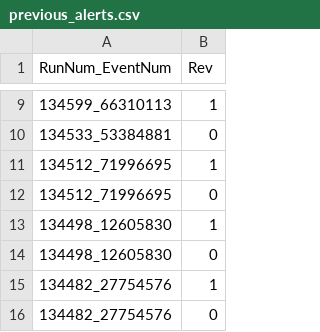
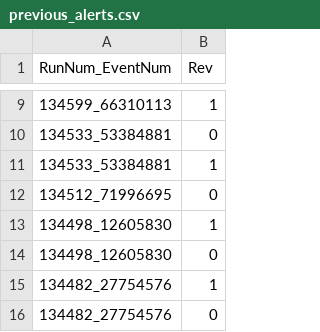
Before and after one commit to rmorgan10/AlertMonitoring, a CSV file: data/previous_alerts.csv, drawn as a sheet; only a part is shown, gaps mark what is left out.

Commit message:
redo test prep

```diff
--- a/data/previous_alerts.csv
+++ b/data/previous_alerts.csv
@@ -10,3 +10,3 @@ RunNum_EventNum,Rev
 134533_53384881,0
-134512_71996695,1
+134533_53384881,1
 134512_71996695,0
```
